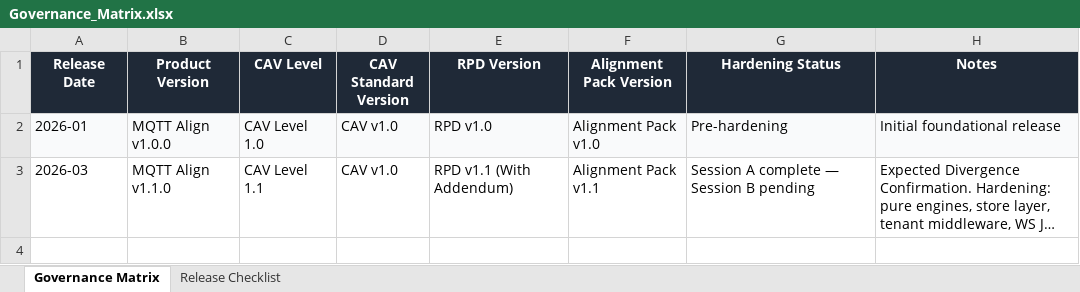
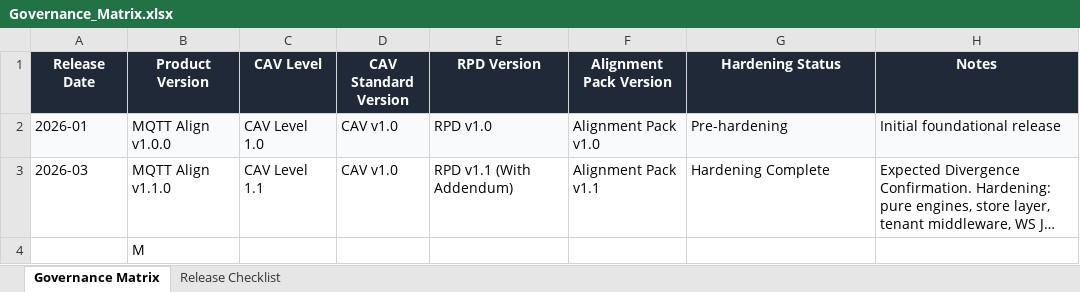
Before and after one commit to fpmcguire/cav-align-nx, an Excel workbook: apps/cav-align/governance/Governance_Matrix.xlsx, sheet Governance Matrix, drawn as a sheet; long unchanged cells end in …; values as stored, in another font and other column widths than the file's, no borders; the diff names each change by its address in the sheet, - before the commit and + after, or states it on an @@ line.

Commit message:
feat(app): session b completed

```diff
--- a/apps/cav-align/governance/Governance_Matrix.xlsx (sheet Governance Matrix)
+++ b/apps/cav-align/governance/Governance_Matrix.xlsx (sheet Governance Matrix)
-G3 (Hardening Status): Session A complete — Session B pending
+G3 (Hardening Status): Hardening Complete
+row 4:  | M
```
Also changed, not shown: 5 other files.
